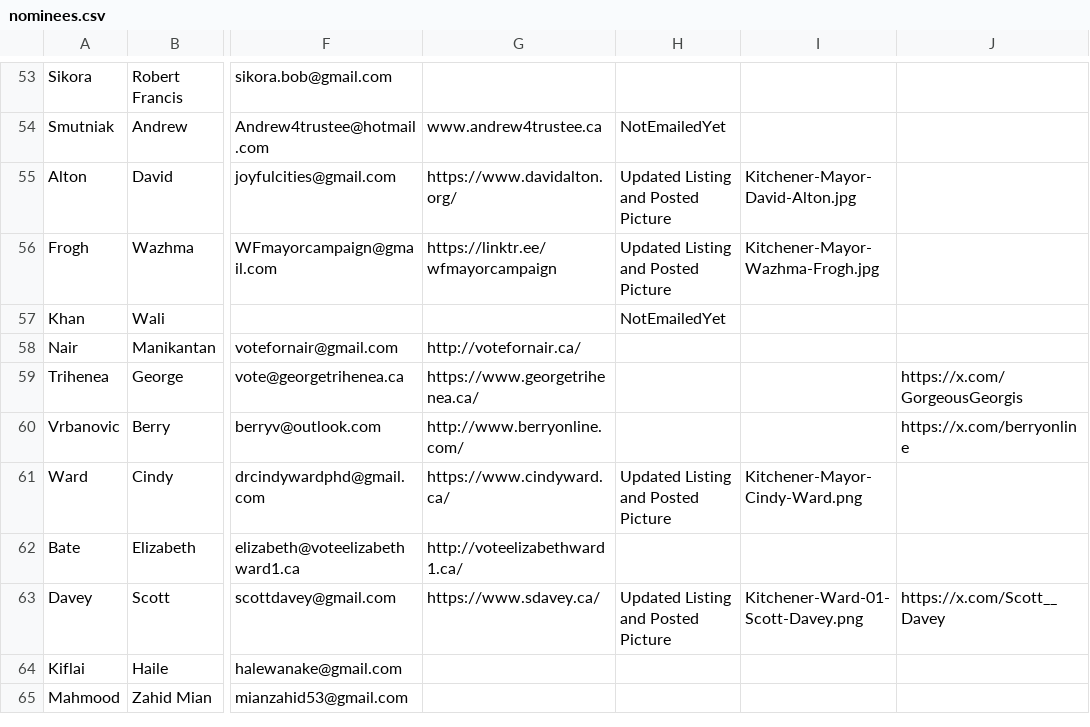
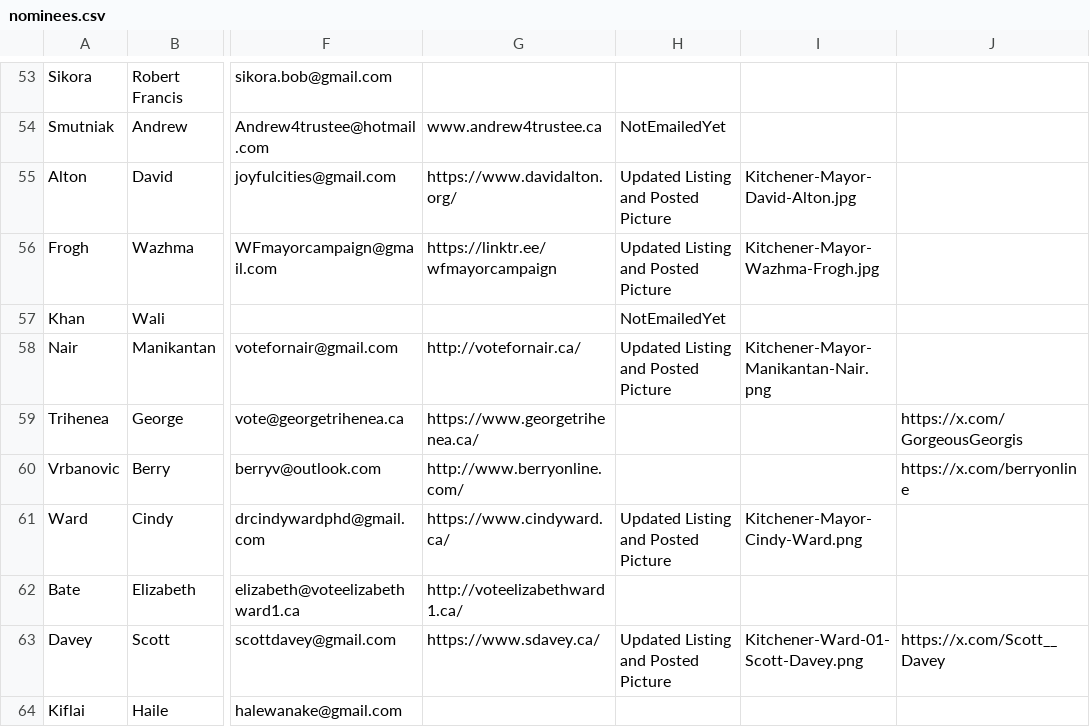
Before and after one commit to CivicTechWR/WRvotes, a CSV file: docs/_data/sync/nominees.csv, drawn as a sheet; only a part is shown, gaps mark what is left out; the shorter side is filled out with more unchanged rows; the diff names each change by its address in the sheet, - before the commit and + after, or states it on an @@ line.

Commit message:
Auto-commit: updated nominees.csv from Google Docs

```diff
--- a/docs/_data/sync/nominees.csv
+++ b/docs/_data/sync/nominees.csv
-H58: (empty)
+H58: Updated Listing and Posted Picture
-I58: (empty)
+I58: Kitchener-Mayor-Manikantan-Nair.png
```
